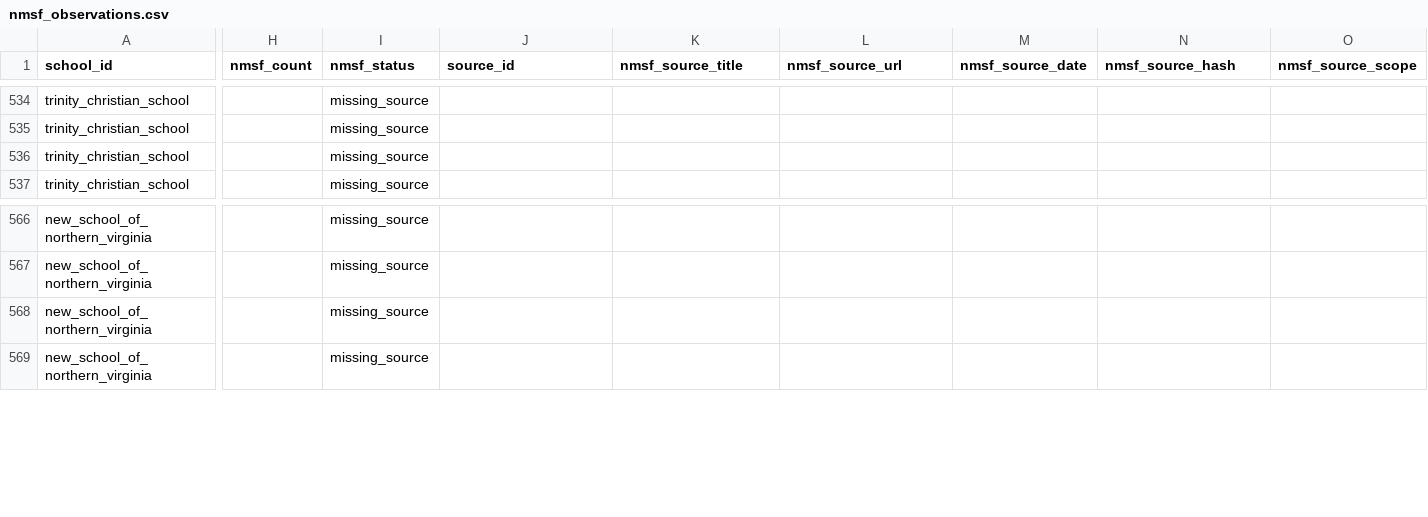
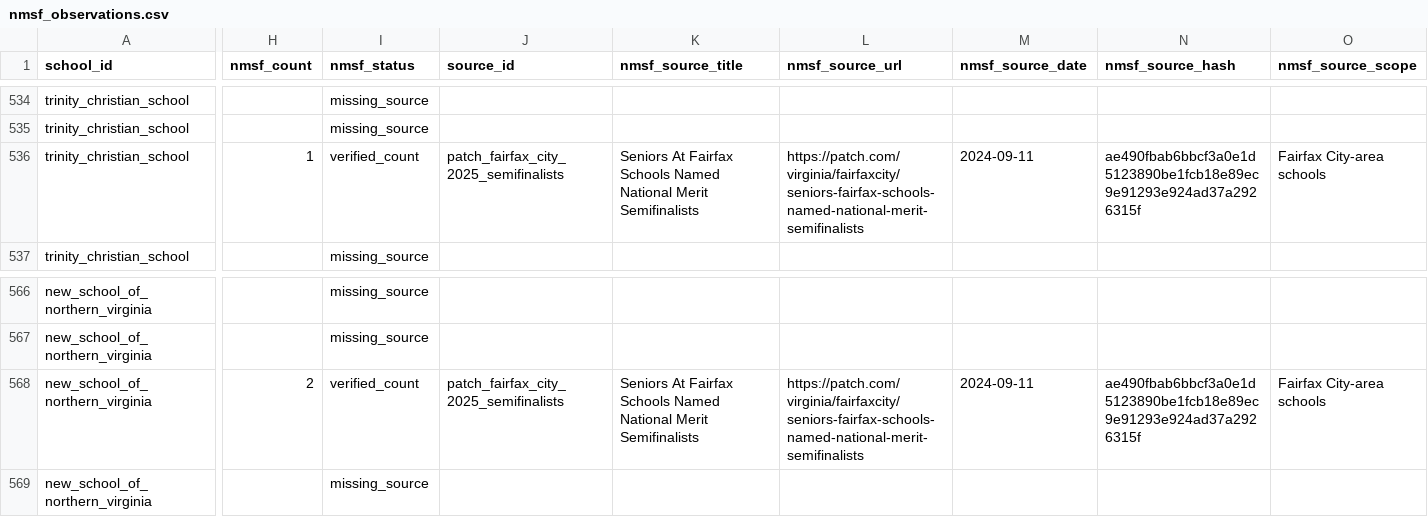
Before and after one commit to vanshkumar/tj-psat-analysis, a CSV file: data/processed/nmsf_observations.csv, drawn as a sheet; only a part is shown, gaps mark what is left out; the diff covers the shown part only; the diff names each change by its address in the sheet, - before the commit and + after, or states it on an @@ line.

```diff
--- a/data/processed/nmsf_observations.csv
+++ b/data/processed/nmsf_observations.csv
-H536 (nmsf_count): (empty)
+H536 (nmsf_count): 1
-I536 (nmsf_status): missing_source
+I536 (nmsf_status): verified_count
-J536 (source_id): (empty)
+J536 (source_id): patch_fairfax_city_2025_semifinalists
-K536 (nmsf_source_title): (empty)
+K536 (nmsf_source_title): Seniors At Fairfax Schools Named National Merit Semifinalists
-L536 (nmsf_source_url): (empty)
+L536 (nmsf_source_url): https://patch.com/virginia/fairfaxcity/seniors-fairfax-schools-named-national-merit-semifinalists
-M536 (nmsf_source_date): (empty)
+M536 (nmsf_source_date): 2024-09-11
-N536 (nmsf_source_hash): (empty)
+N536 (nmsf_source_hash): ae490fbab6bbcf3a0e1d5123890be1fcb18e89ec9e91293e924ad37a2926315f
-O536 (nmsf_source_scope): (empty)
+O536 (nmsf_source_scope): Fairfax City-area schools
-H568 (nmsf_count): (empty)
+H568 (nmsf_count): 2
-I568 (nmsf_status): missing_source
+I568 (nmsf_status): verified_count
-J568 (source_id): (empty)
+J568 (source_id): patch_fairfax_city_2025_semifinalists
-K568 (nmsf_source_title): (empty)
+K568 (nmsf_source_title): Seniors At Fairfax Schools Named National Merit Semifinalists
-L568 (nmsf_source_url): (empty)
+L568 (nmsf_source_url): https://patch.com/virginia/fairfaxcity/seniors-fairfax-schools-named-national-merit-semifinalists
-M568 (nmsf_source_date): (empty)
+M568 (nmsf_source_date): 2024-09-11
-N568 (nmsf_source_hash): (empty)
+N568 (nmsf_source_hash): ae490fbab6bbcf3a0e1d5123890be1fcb18e89ec9e91293e924ad37a2926315f
-O568 (nmsf_source_scope): (empty)
+O568 (nmsf_source_scope): Fairfax City-area schools
```
Also changed, not shown: 4 edited cells elsewhere in this file, data/processed/nmsf_observations_2023_2026.csv, data/sources/nmsf_counts.csv, 10 other files.
